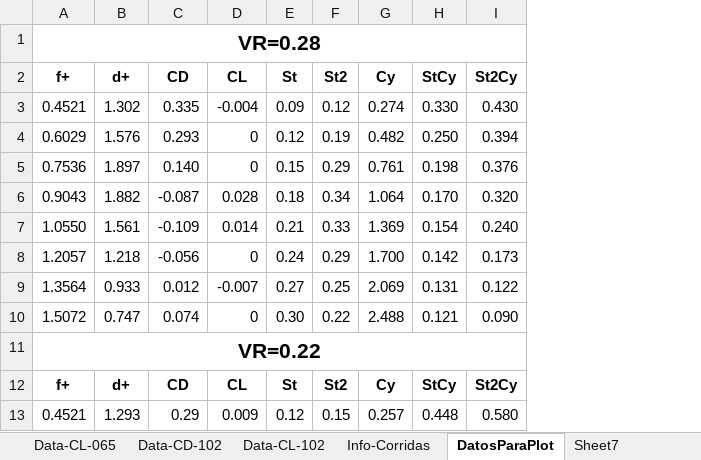
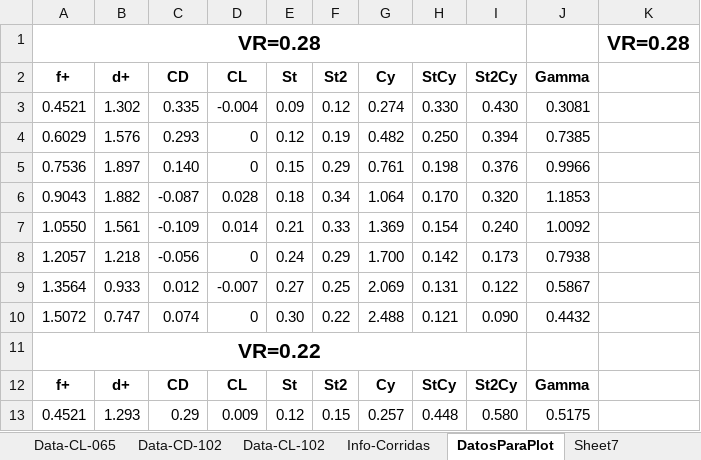
Before and after one commit to AndresPedemonteFIUBA/alaBatiente, an Excel workbook: Resultados/ResultadosPostanewDomain.xlsx, sheet DatosParaPlot, drawn as a sheet; only a part is shown; values as stored, in another font and other column widths than the file's, no borders; the diff names each change by its address in the sheet, - before the commit and + after, or states it on an @@ line.

```diff
--- a/Resultados/ResultadosPostanewDomain.xlsx (sheet DatosParaPlot)
+++ b/Resultados/ResultadosPostanewDomain.xlsx (sheet DatosParaPlot)
+column J (Gamma), rows 3-13: 0.3081 | 0.7385 | 0.9966 | 1.1853 | 1.0092 | 0.7938 | 0.5867 | 0.4432 |  | Gamma | 0.5175
+column K, row 1: VR=0.28
```
Also changed, not shown: sheet Sheet7, sheet Info-Corridas, other sheet tabs, 3 other files.
